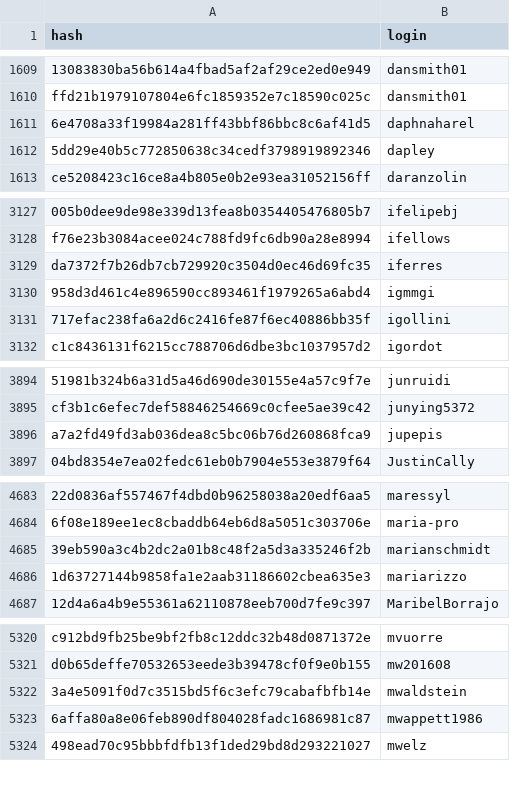
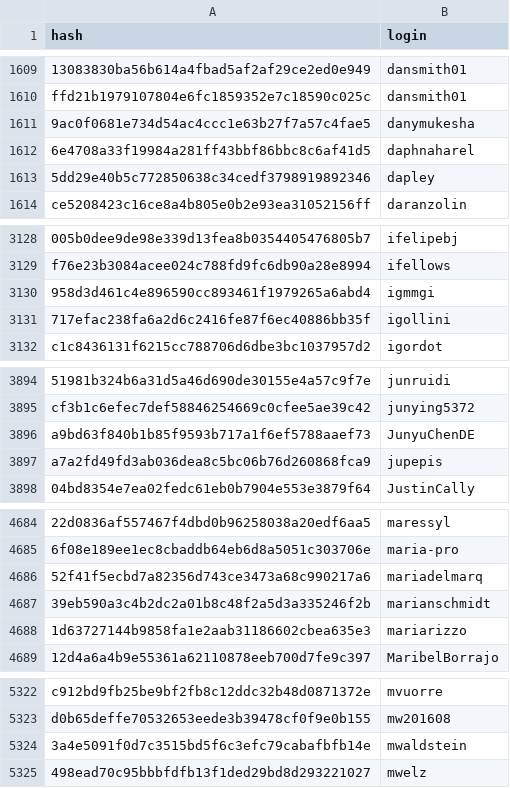
Before and after one commit to r-universe-org/cran-to-git, a CSV file: maintainers.csv, drawn as a sheet; only a part is shown, gaps mark what is left out; removed rows and columns are numbered as before the commit, all else as after; the diff covers the shown part only; the diff names each change by its address in the sheet, - before the commit and + after, or states it on an @@ line.

```diff
--- a/maintainers.csv
+++ b/maintainers.csv
+row 1611: 9ac0f0681e734d54ac4ccc1e63b27f7a57c4fae5 | danymukesha
-row 3129: da7372f7b26db7cb729920c3504d0ec46d69fc35 | iferres
+row 3896: a9bd63f840b1b85f9593b717a1f6ef5788aaef73 | JunyuChenDE
+row 4686: 52f41f5ecbd7a82356d743ce3473a68c990217a6 | mariadelmarq
-row 5323: 6affa80a8e06feb890df804028fadc1686981c87 | mwappett1986
```
Also changed, not shown: 2 added rows and 2 removed rows elsewhere in this file.
